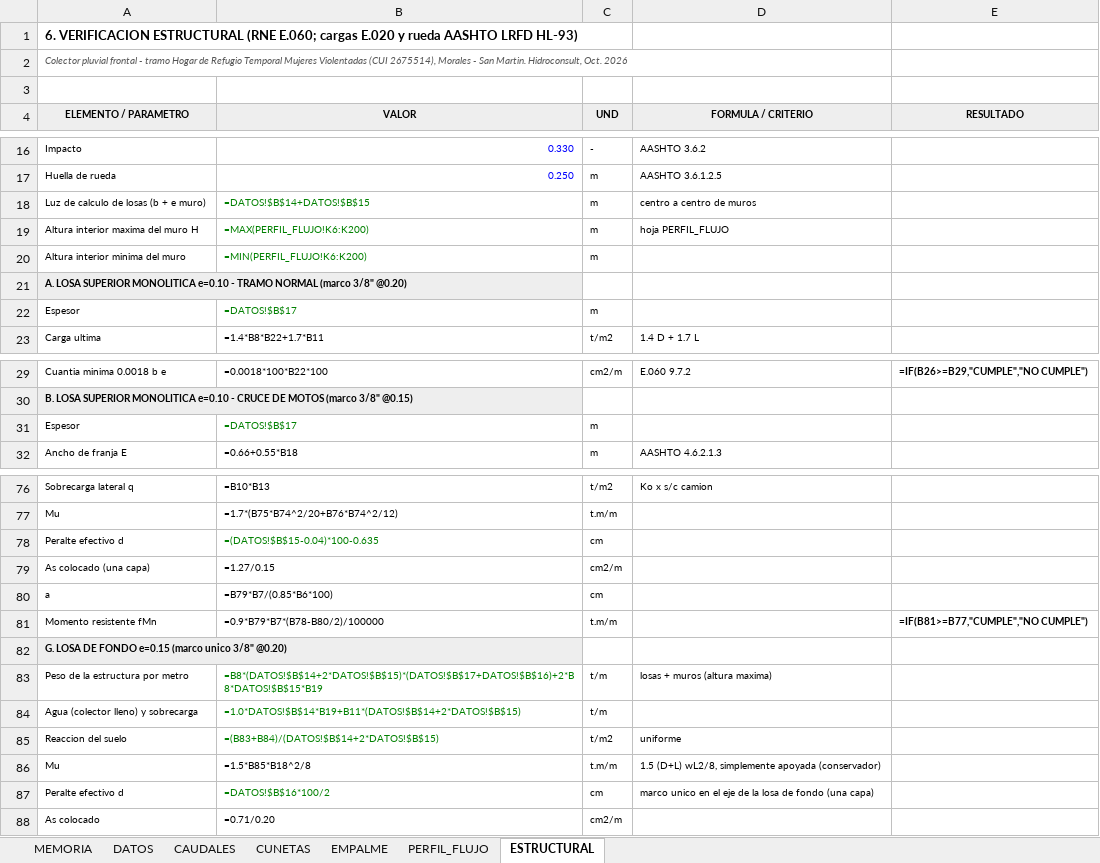
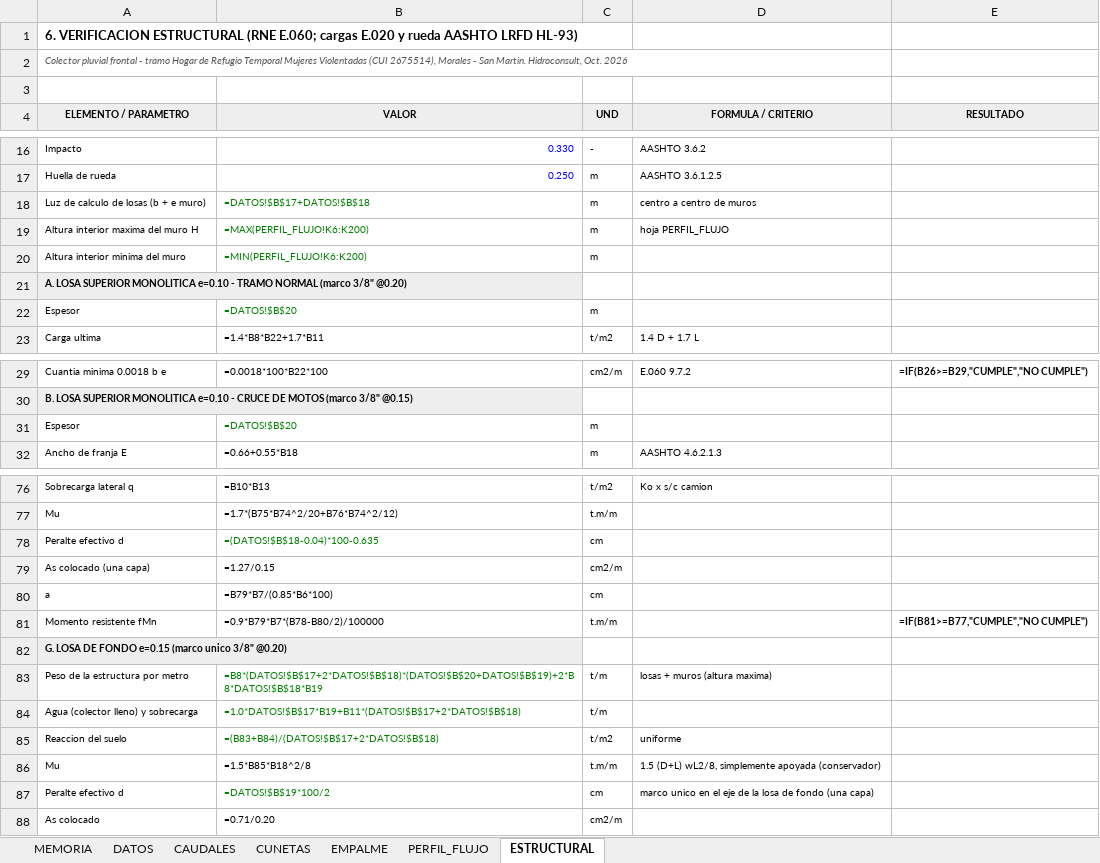
Before and after one commit to josedelcarmenpizarrosuarez10-debug/holaaa, an Excel workbook: entregables/MEMORIA_CALCULO_COLECTOR_HOGAR_REFUGIO.xlsx, sheet ESTRUCTURAL, drawn as a sheet; only a part is shown, gaps mark what is left out; values as stored, in another font and other column widths than the file's, no borders; formulas without a stored value are shown as written; the diff covers the shown part only; the diff names each change by its address in the sheet, - before the commit and + after, or states it on an @@ line.

```diff
--- a/entregables/MEMORIA_CALCULO_COLECTOR_HOGAR_REFUGIO.xlsx (sheet ESTRUCTURAL)
+++ b/entregables/MEMORIA_CALCULO_COLECTOR_HOGAR_REFUGIO.xlsx (sheet ESTRUCTURAL)
-B18 (VALOR): =DATOS!$B$14+DATOS!$B$15
+B18 (VALOR): =DATOS!$B$17+DATOS!$B$18
-B22 (VALOR): =DATOS!$B$17
+B22 (VALOR): =DATOS!$B$20
-B31 (VALOR): =DATOS!$B$17
+B31 (VALOR): =DATOS!$B$20
-B78 (VALOR): =(DATOS!$B$15-0.04)*100-0.635
+B78 (VALOR): =(DATOS!$B$18-0.04)*100-0.635
-B83 (VALOR): =B8*(DATOS!$B$14+2*DATOS!$B$15)*(DATOS!$B$17+DATOS!$B$16)+2*B8*DATOS!$B$15*B19
+B83 (VALOR): =B8*(DATOS!$B$17+2*DATOS!$B$18)*(DATOS!$B$20+DATOS!$B$19)+2*B8*DATOS!$B$18*B19
-B84 (VALOR): =1.0*DATOS!$B$14*B19+B11*(DATOS!$B$14+2*DATOS!$B$15)
+B84 (VALOR): =1.0*DATOS!$B$17*B19+B11*(DATOS!$B$17+2*DATOS!$B$18)
-B85 (VALOR): =(B83+B84)/(DATOS!$B$14+2*DATOS!$B$15)
+B85 (VALOR): =(B83+B84)/(DATOS!$B$17+2*DATOS!$B$18)
-B87 (VALOR): =DATOS!$B$16*100/2
+B87 (VALOR): =DATOS!$B$19*100/2
```
Also changed, not shown: 3 edited cells elsewhere in this sheet, sheet PERFIL_FLUJO, sheet DATOS, sheet EMPALME, sheet MEMORIA, 3 other files.
